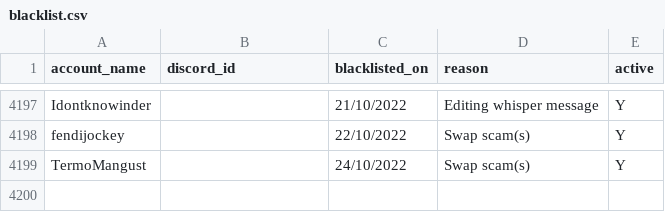
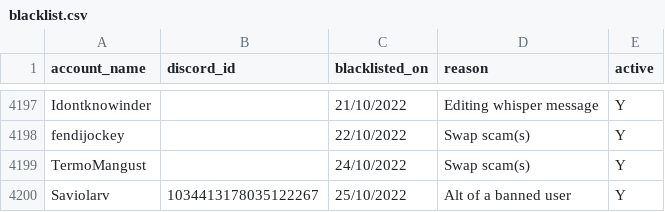
Before and after one commit to The-Forbidden-Trove/ForbiddenTroveBlacklist, a CSV file: blacklist.csv, drawn as a sheet; only a part is shown, gaps mark what is left out; the diff names each change by its address in the sheet, - before the commit and + after, or states it on an @@ line.

Commit message:
Update blacklist.csv

```diff
--- a/blacklist.csv
+++ b/blacklist.csv
+row 4200: Saviolarv | 1034413178035122267 | 25/10/2022 | Alt of a banned user | Y
```
